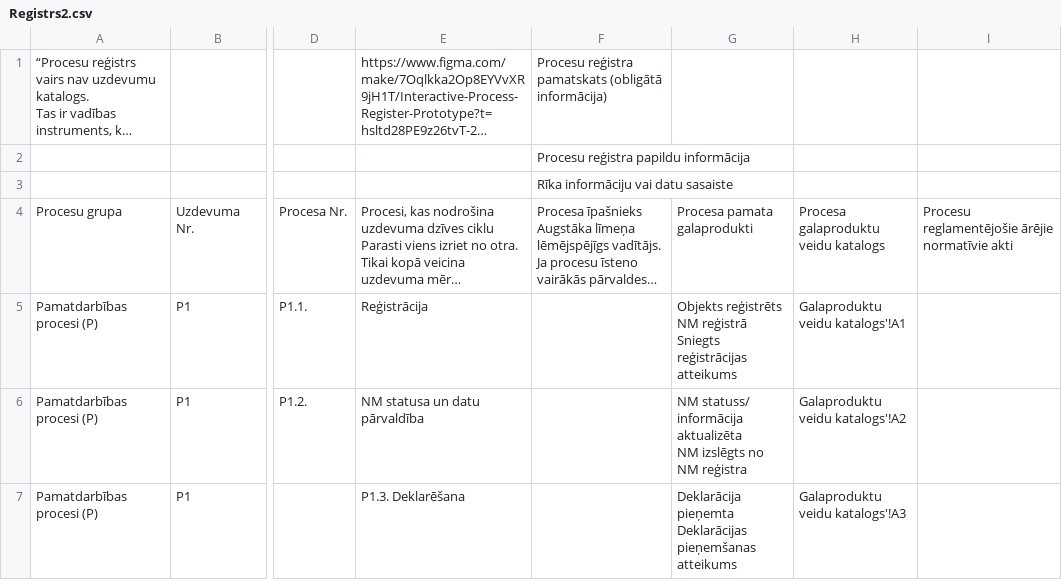
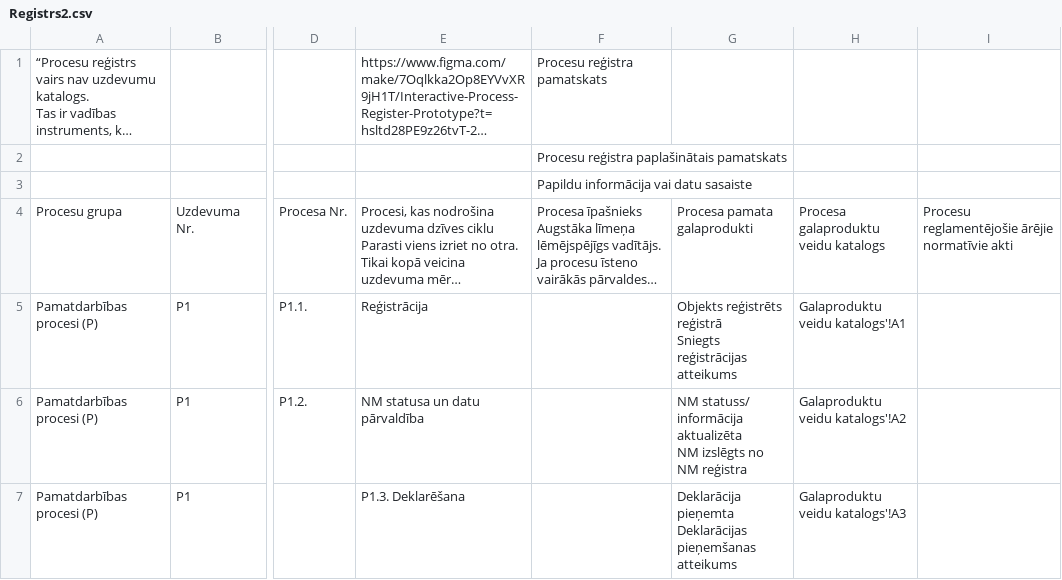
Before and after one commit to IrinaKupcova/procesu-vadibas-sistema, a CSV file: Arhivs/Registrs2.csv, drawn as a sheet; only a part is shown, gaps mark what is left out; long unchanged cells end in …; ↵ is a line break in a cell; the diff names each change by its address in the sheet, - before the commit and + after, or states it on an @@ line.

```diff
--- a/Arhivs/Registrs2.csv
+++ b/Arhivs/Registrs2.csv
-F1: Procesu reģistra pamatskats (obligātā informācija)
+F1: Procesu reģistra pamatskats
-F2: Procesu reģistra papildu informācija
+F2: Procesu reģistra paplašinātais pamatskats
-F3: Rīka informāciju vai datu sasaiste
+F3: Papildu informācija vai datu sasaiste
-G5: Objekts reģistrēts NM reģistrā ↵ Sniegts…
+G5: Objekts reģistrēts reģistrā ↵ Sniegts…
```
Also changed, not shown: 6 other files.
